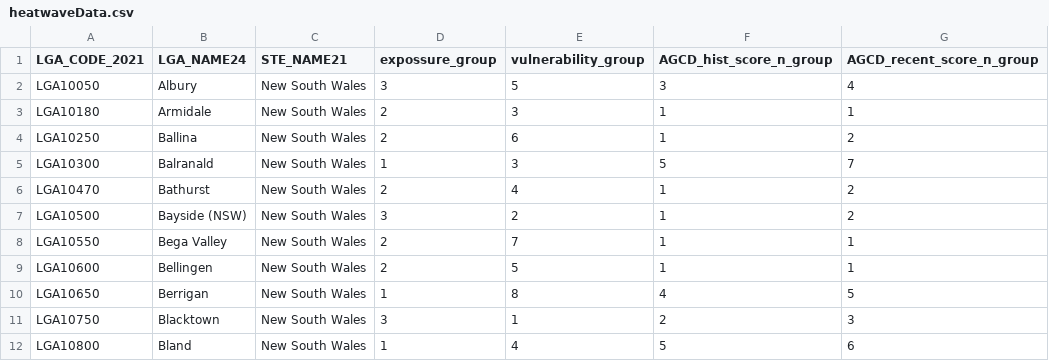
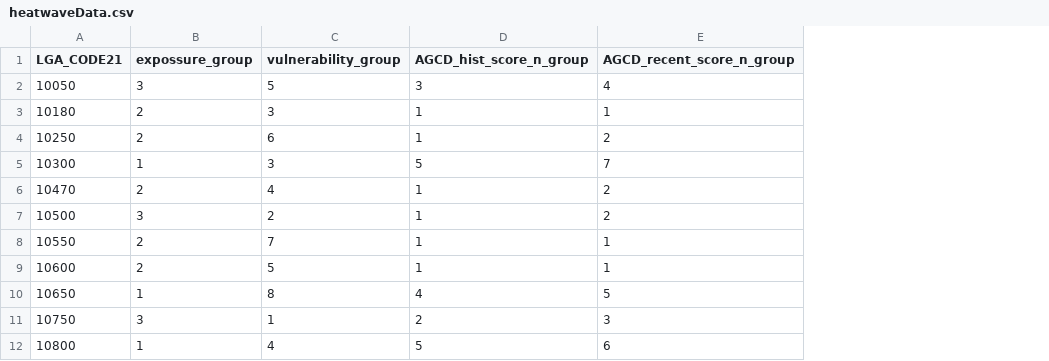
Before and after one commit to RubinInsert/HeatwaveHub, a CSV file: app/scripts/data/heatwaveData.csv, drawn as a sheet; only a part is shown; removed rows and columns are numbered as before the commit, all else as after; the diff names each change by its address in the sheet, - before the commit and + after, or states it on an @@ line.

Commit message:
Python integration script with abs data api

```diff
--- a/app/scripts/data/heatwaveData.csv
+++ b/app/scripts/data/heatwaveData.csv
-column A (LGA_CODE_2021), rows 2-12: LGA10050 | LGA10180 | LGA10250 | LGA10300 | LGA10470 | LGA10500 | LGA10550 | LGA10600 | LGA10650 | LGA10750 | LGA10800
-column B (LGA_NAME24), rows 2-12: Albury | Armidale | Ballina | Balranald | Bathurst | Bayside (NSW) | Bega Valley | Bellingen | Berrigan | Blacktown | Bland
-column C (STE_NAME21), rows 2-12: all New South Wales
+column A (LGA_CODE21), rows 2-12: 10050 | 10180 | 10250 | 10300 | 10470 | 10500 | 10550 | 10600 | 10650 | 10750 | 10800
```
Also changed, not shown: 12 other files.
